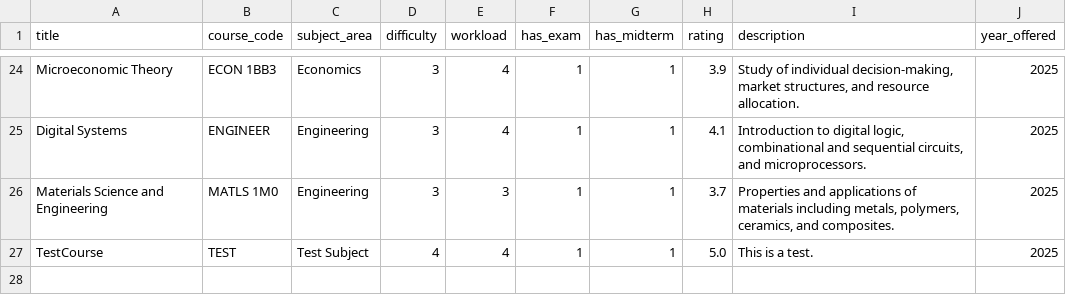
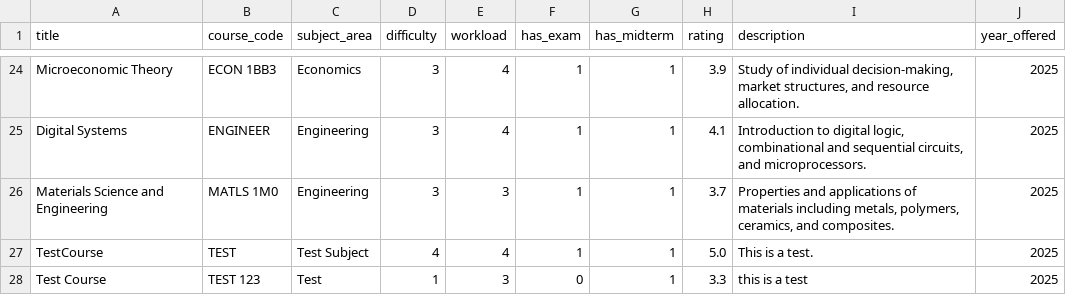
Before and after one commit to AnshikaP-06/Electible, a CSV file: data/courses.csv, drawn as a sheet; only a part is shown, gaps mark what is left out; the diff names each change by its address in the sheet, - before the commit and + after, or states it on an @@ line.

```diff
--- a/data/courses.csv
+++ b/data/courses.csv
+row 28: Test Course | TEST 123 | Test | 1 | 3 | 0 | 1 | 3.3 | this is a test | 2025
```
Also changed, not shown: 2 other files.
